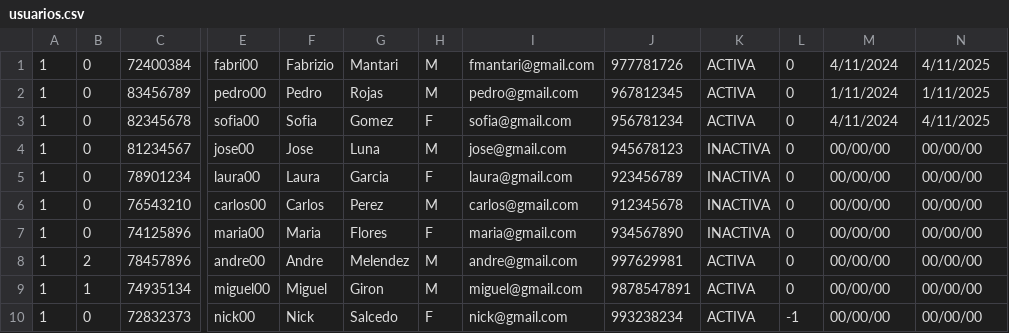
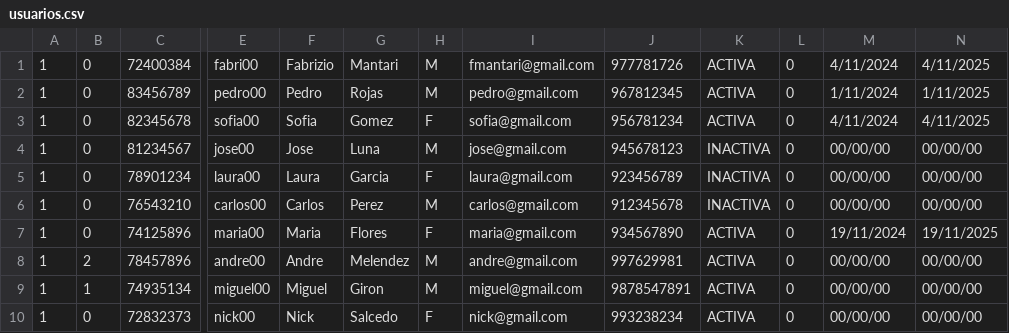
Before and after one commit to andremelzc/libreria_ghibli, a CSV file: output/usuarios.csv, drawn as a sheet; only a part is shown, gaps mark what is left out; the diff names each change by its address in the sheet, - before the commit and + after, or states it on an @@ line.

```diff
--- a/output/usuarios.csv
+++ b/output/usuarios.csv
-K7: INACTIVA
+K7: ACTIVA
-M7: 00/00/00
+M7: 19/11/2024
-N7: 00/00/00
+N7: 19/11/2025
-L10: -1
+L10: 0
```
Also changed, not shown: output/Libros.csv, 3 other files.
